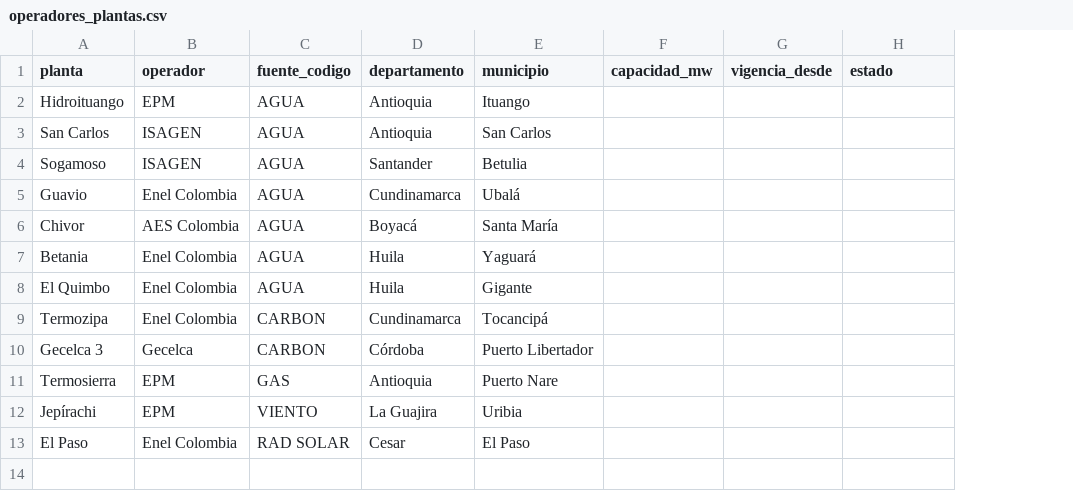
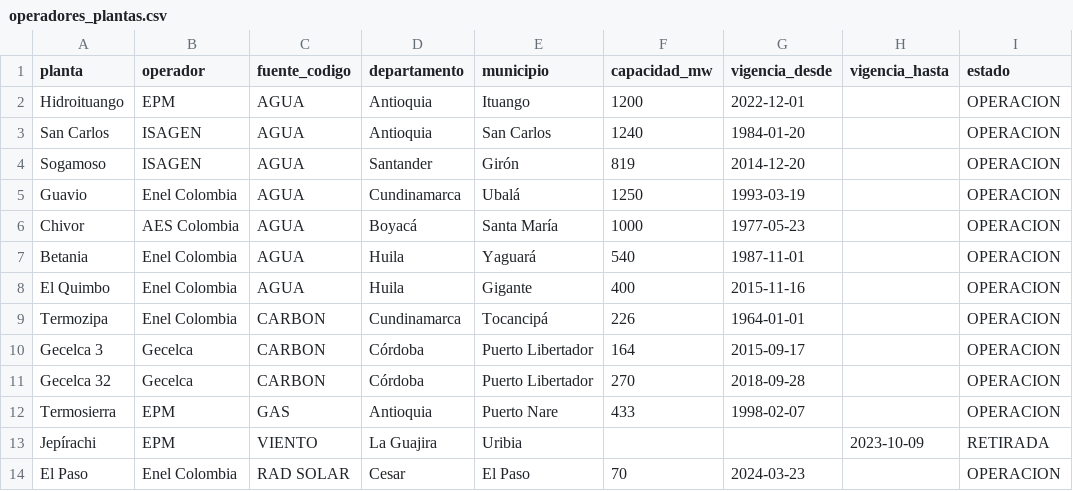
Before and after one commit to bsanchez64/ProyectoFinalAdminBD, a CSV file: data/raw/operadores_plantas.csv, drawn as a sheet; addresses are those after the commit; the diff names each change by its address in the sheet, - before the commit and + after, or states it on an @@ line.

Commit message:
Plantas con datos

```diff
--- a/data/raw/operadores_plantas.csv
+++ b/data/raw/operadores_plantas.csv
+column H (vigencia_hasta), row 13: 2023-10-09
-F2 (capacidad_mw): (empty)
+F2 (capacidad_mw): 1200
-G2 (vigencia_desde): (empty)
+G2 (vigencia_desde): 2022-12-01
-I2:I10 (estado): (empty)
+I2:I10 (estado): OPERACION
-F3 (capacidad_mw): (empty)
+F3 (capacidad_mw): 1240
-G3 (vigencia_desde): (empty)
+G3 (vigencia_desde): 1984-01-20
-E4 (municipio): Betulia
+E4 (municipio): Girón
-F4 (capacidad_mw): (empty)
+F4 (capacidad_mw): 819
-G4 (vigencia_desde): (empty)
+G4 (vigencia_desde): 2014-12-20
-F5 (capacidad_mw): (empty)
+F5 (capacidad_mw): 1250
-G5 (vigencia_desde): (empty)
+G5 (vigencia_desde): 1993-03-19
-F6 (capacidad_mw): (empty)
+F6 (capacidad_mw): 1000
-G6 (vigencia_desde): (empty)
+G6 (vigencia_desde): 1977-05-23
-F7 (capacidad_mw): (empty)
+F7 (capacidad_mw): 540
-G7 (vigencia_desde): (empty)
+G7 (vigencia_desde): 1987-11-01
-F8 (capacidad_mw): (empty)
+F8 (capacidad_mw): 400
-G8 (vigencia_desde): (empty)
+G8 (vigencia_desde): 2015-11-16
-F9 (capacidad_mw): (empty)
+F9 (capacidad_mw): 226
-G9 (vigencia_desde): (empty)
+G9 (vigencia_desde): 1964-01-01
-F10 (capacidad_mw): (empty)
+F10 (capacidad_mw): 164
-G10 (vigencia_desde): (empty)
+G10 (vigencia_desde): 2015-09-17
+row 11: Gecelca 32 | Gecelca | CARBON | Córdoba | Puerto Libertador | 270 | 2018-09-28 |  | OPERACION
-F12 (capacidad_mw): (empty)
+F12 (capacidad_mw): 433
-G12 (vigencia_desde): (empty)
+G12 (vigencia_desde): 1998-02-07
-I12 (estado): (empty)
+I12 (estado): OPERACION
-I13 (estado): (empty)
+I13 (estado): RETIRADA
-F14 (capacidad_mw): (empty)
+F14 (capacidad_mw): 70
-G14 (vigencia_desde): (empty)
+G14 (vigencia_desde): 2024-03-23
-I14 (estado): (empty)
+I14 (estado): OPERACION
```
Also changed, not shown: 4 other files.
